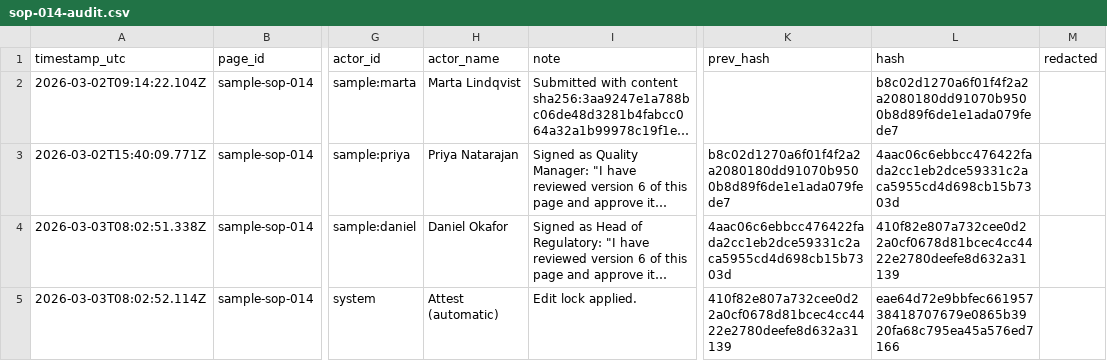
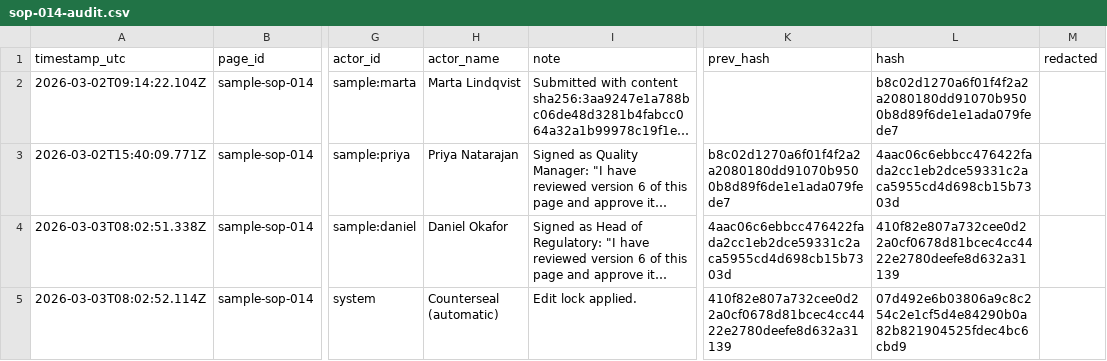
Before and after one commit to bytommynewman/attest-site, a CSV file: media/samples/sop-014-audit.csv, drawn as a sheet; only a part is shown, gaps mark what is left out; long unchanged cells end in …; the diff names each change by its address in the sheet, - before the commit and + after, or states it on an @@ line.

```diff
--- a/media/samples/sop-014-audit.csv
+++ b/media/samples/sop-014-audit.csv
-H5 (actor_name): Attest (automatic)
+H5 (actor_name): Counterseal (automatic)
-L5 (hash): eae64d72e9bbfec66195738418707679e0865b3920fa68c795ea45a576ed7166
+L5 (hash): 07d492e6b03806a9c8c254c2e1cf5d4e84290b0a82b821904525fdec4bc6cbd9
```
Also changed, not shown: media/samples/fs-021-audit.csv, media/samples/sec-002-audit.csv, 14 other files.
